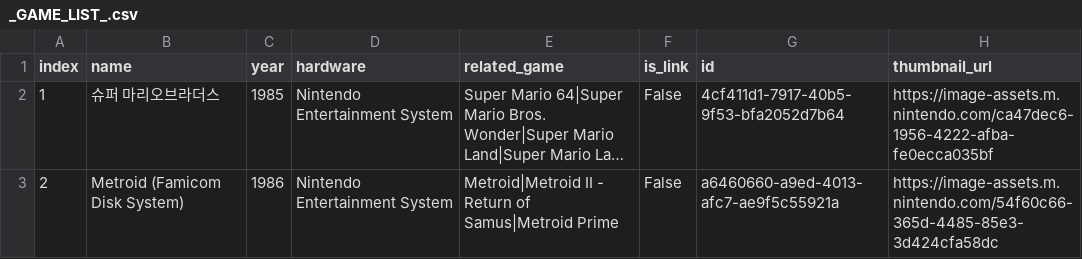
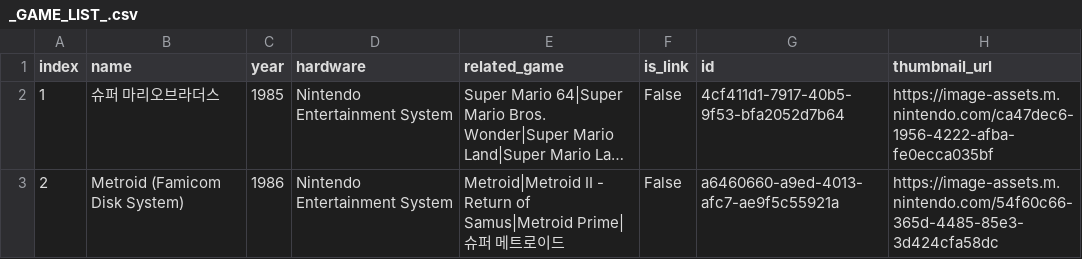
Before and after one commit to alchexie/nintendo-music-database, a CSV file: output/ko-KR/_GAME_LIST_.csv, drawn as a sheet; only a part is shown; long unchanged cells end in …; the diff covers the shown part only; the diff names each change by its address in the sheet, - before the commit and + after, or states it on an @@ line.

```diff
--- a/output/ko-KR/_GAME_LIST_.csv
+++ b/output/ko-KR/_GAME_LIST_.csv
-E3 (related_game): …of Samus|Metroid Prime
+E3 (related_game): …of Samus|Metroid Prime|슈퍼 메트로이드
```
Also changed, not shown: 1 added row and 4 edited cells elsewhere in this file, output/de-DE/_GAME_LIST_.csv, output/en-US/_GAME_LIST_.csv, 17 other files.
